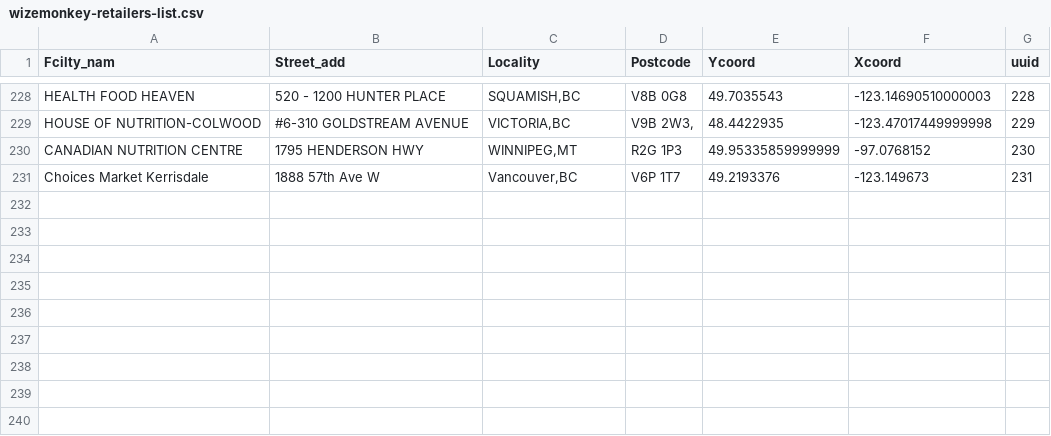
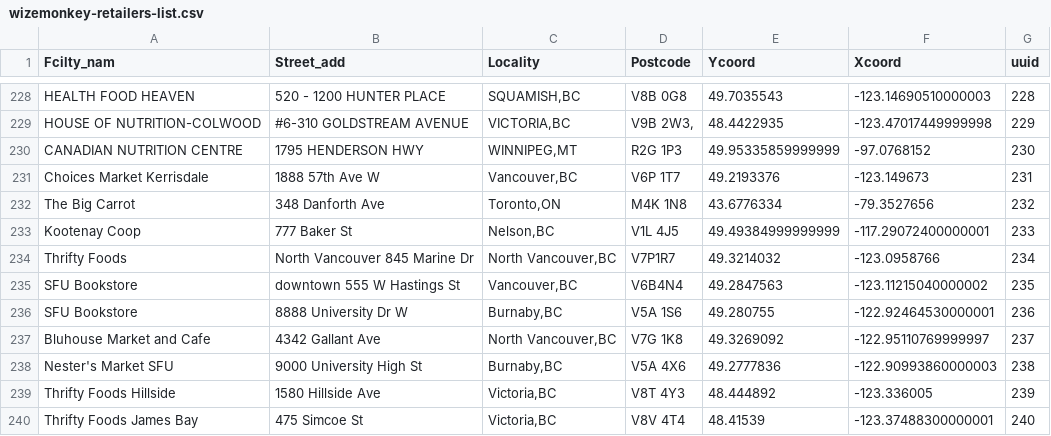
Before and after one commit to drinkwize/StoreData, a CSV file: wizemonkey-retailers-list.csv, drawn as a sheet; only a part is shown, gaps mark what is left out.

Commit message:
Update wizemonkey-retailers-list.csv

```diff
--- a/wizemonkey-retailers-list.csv
+++ b/wizemonkey-retailers-list.csv
@@ -231 +231,10 @@
 "Choices Market Kerrisdale","1888 57th Ave W","Vancouver,BC","V6P 1T7","49.2193376","-123.149673","231"
+"The Big Carrot","348 Danforth Ave","Toronto,ON","M4K 1N8","43.6776334","-79.3527656","232"
+"Kootenay Coop","777 Baker St","Nelson,BC","V1L 4J5","49.49384999999999","-117.29072400000001","233"
+"Thrifty Foods","North Vancouver	845 Marine Dr","North Vancouver,BC","V7P1R7","49.3214032","-123.0958766","234"
+"SFU Bookstore","downtown	555 W Hastings St","Vancouver,BC","V6B4N4","49.2847563","-123.11215040000002","235"
+"SFU Bookstore","8888 University Dr W","Burnaby,BC","V5A 1S6","49.280755","-122.92464530000001","236"
+"Bluhouse Market and Cafe","4342 Gallant Ave","North Vancouver,BC","V7G 1K8","49.3269092","-122.95110769999997","237"
+"Nester's Market SFU","9000 University High St","Burnaby,BC","V5A 4X6","49.2777836","-122.90993860000003","238"
+"Thrifty Foods Hillside","1580 Hillside Ave","Victoria,BC","V8T 4Y3","48.444892","-123.336005","239"
+"Thrifty Foods James Bay","475 Simcoe St","Victoria,BC","V8V 4T4","48.41539","-123.37488300000001","240"
```
